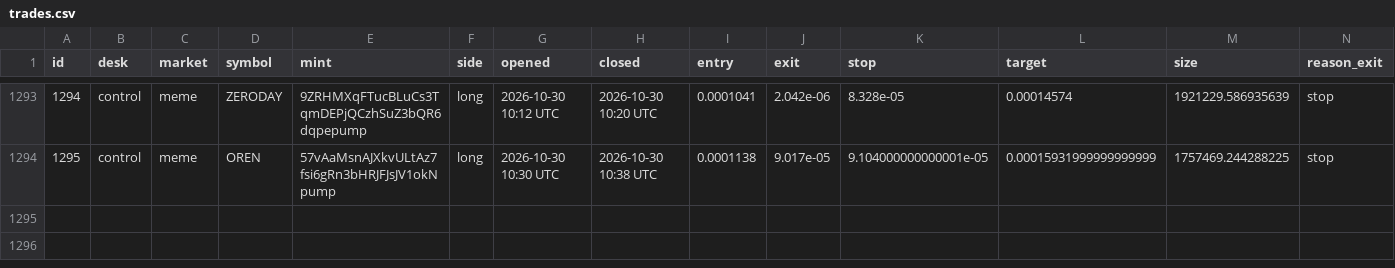
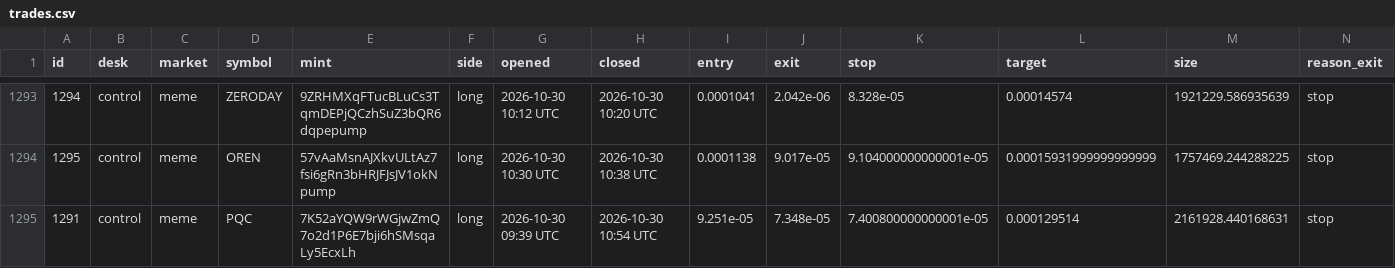
Before and after one commit to alhaddadsaid/lawahlawah, a CSV file: agents/trades.csv, drawn as a sheet; only a part is shown, gaps mark what is left out; rows hold the shown columns only; the diff names each change by its address in the sheet, - before the commit and + after, or states it on an @@ line.

Commit message:
agent desk update

```diff
--- a/agents/trades.csv
+++ b/agents/trades.csv
+row 1295: 1291 | control | meme | PQC | 7K52aYQW9rWGjwZmQ7o2d1P6E7bji6hSMsqaLy5EcxLh | long | 2026-10-30 09:39 UTC | 2026-10-30 10:54 UTC | 9.251e-05 | 7.348e-05 | 7.400800000000001e-05 | 0.000129514 | 2161928.440168631 | stop
```
Also changed, not shown: 3 other files.
